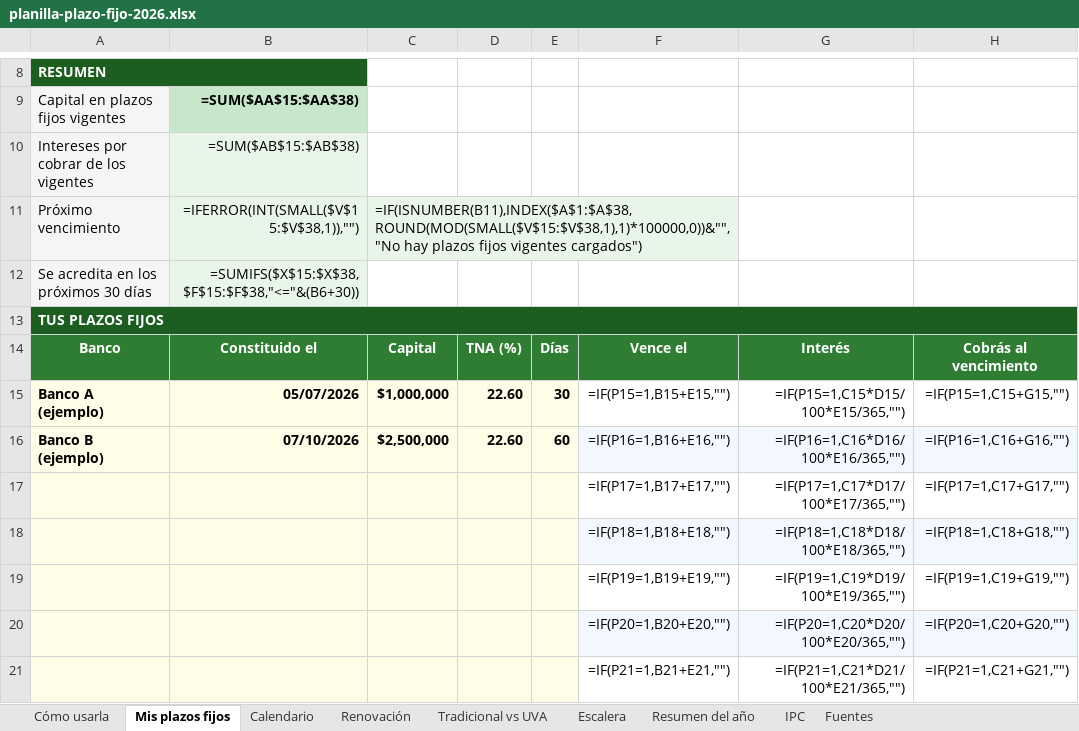
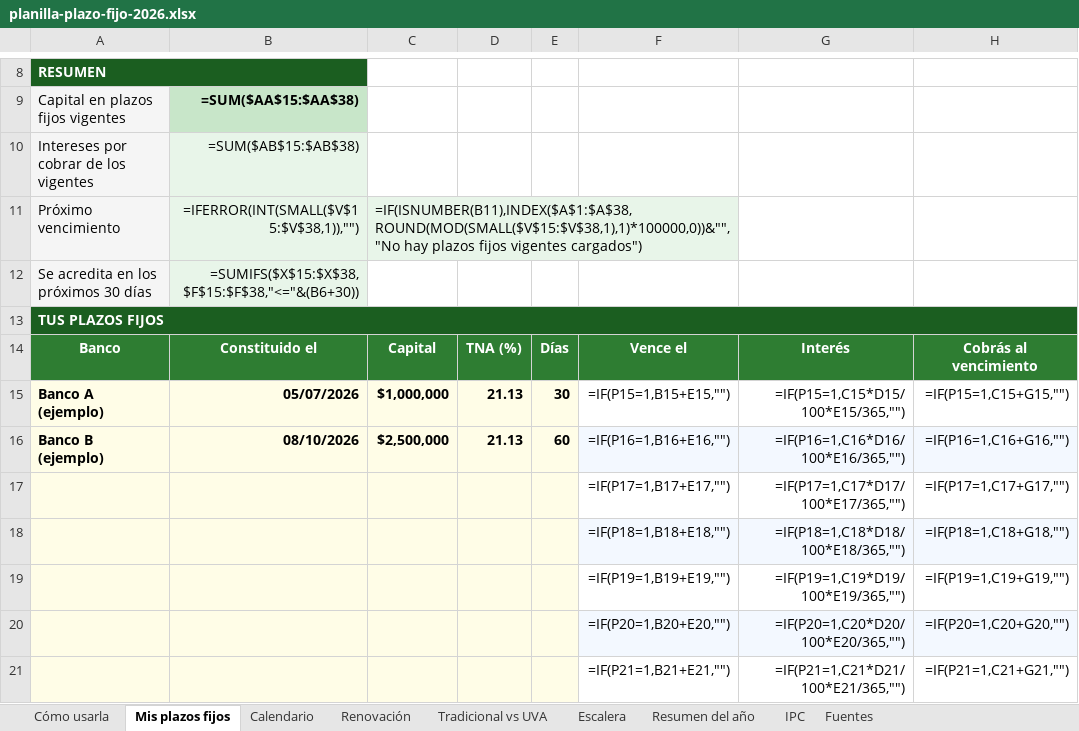
Before and after one commit to manu-180/calcular, an Excel workbook: private/planilla-plazo-fijo-2026.xlsx, sheet Mis plazos fijos, drawn as a sheet; only a part is shown, gaps mark what is left out; values as stored, in another font and other column widths than the file's, no borders; formulas without a stored value are shown as written; the diff names each change by its address in the sheet, - before the commit and + after, or states it on an @@ line.

Commit message:
datos-vivos: plazofijo (2026-10-08)
- TNA (BCRA) e inflación de referencia de /plazo-fijo: 🔄 TNA_FALLBACK 22.6% (2026-10-06) → 21.13% (2026-10-07) · BCRA serie 12. | ✓ INFLACION_DEFAULT al día (1.7% · agosto 2026).

Commit automático del workflow datos-vivos: cada dato pasó sus checks y check-all completo.

```diff
--- a/private/planilla-plazo-fijo-2026.xlsx (sheet Mis plazos fijos)
+++ b/private/planilla-plazo-fijo-2026.xlsx (sheet Mis plazos fijos)
-D15:D16: 22.60
+D15:D16: 21.13
-B16: 07/10/2026
+B16: 08/10/2026
```
Also changed, not shown: sheet Escalera, sheet Renovación, sheet Fuentes, sheet Cómo usarla, sheet Tradicional vs UVA, private/planilla-alquileres-2026.xlsx, private/planilla-camioneros-2026.xlsx, 7 other files.
